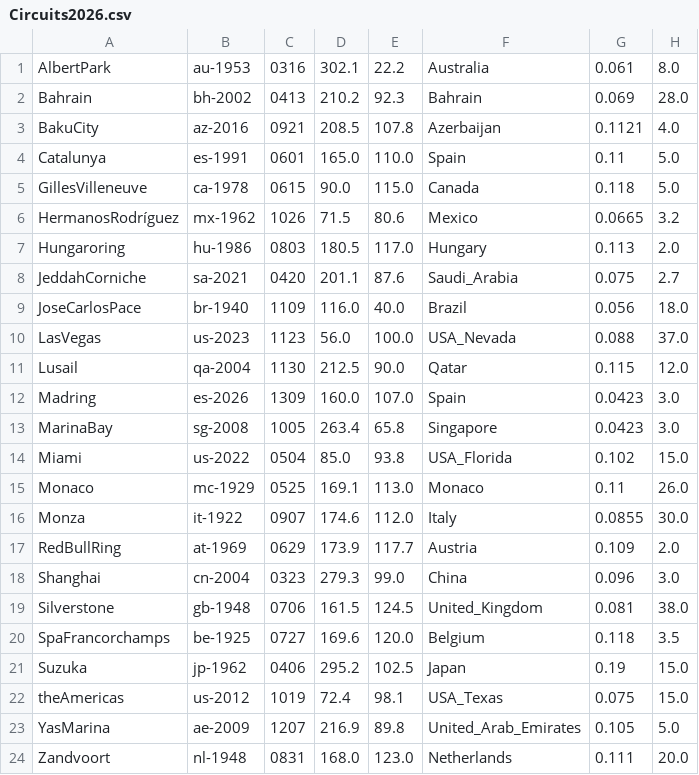
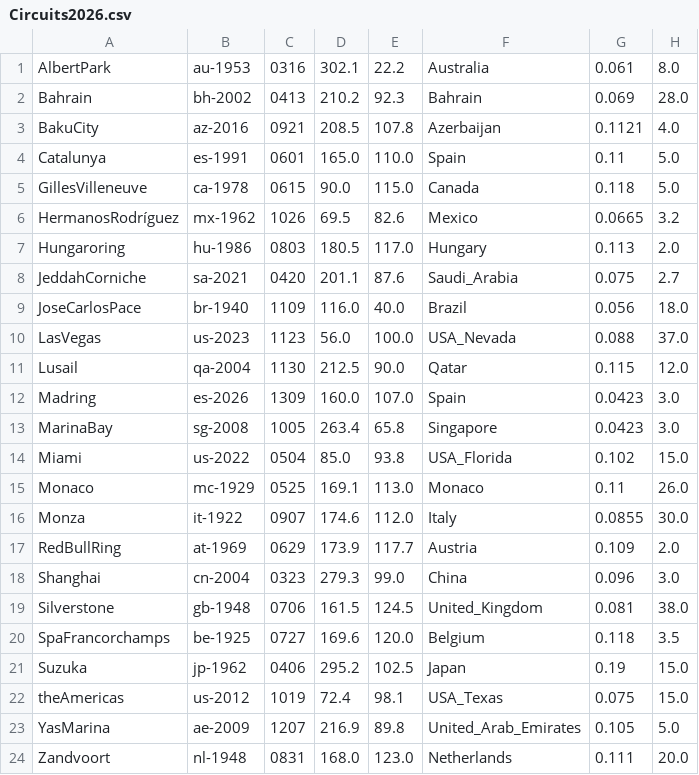
Before and after one commit to jan438/Racen, a CSV file: Data/Circuits2026.csv, drawn as a sheet; only a part is shown; the diff names each change by its address in the sheet, - before the commit and + after, or states it on an @@ line.

Commit message:
mexico corrected

```diff
--- a/Data/Circuits2026.csv
+++ b/Data/Circuits2026.csv
-D6: 71.5
+D6: 69.5
-E6: 80.6
+E6: 82.6
```
